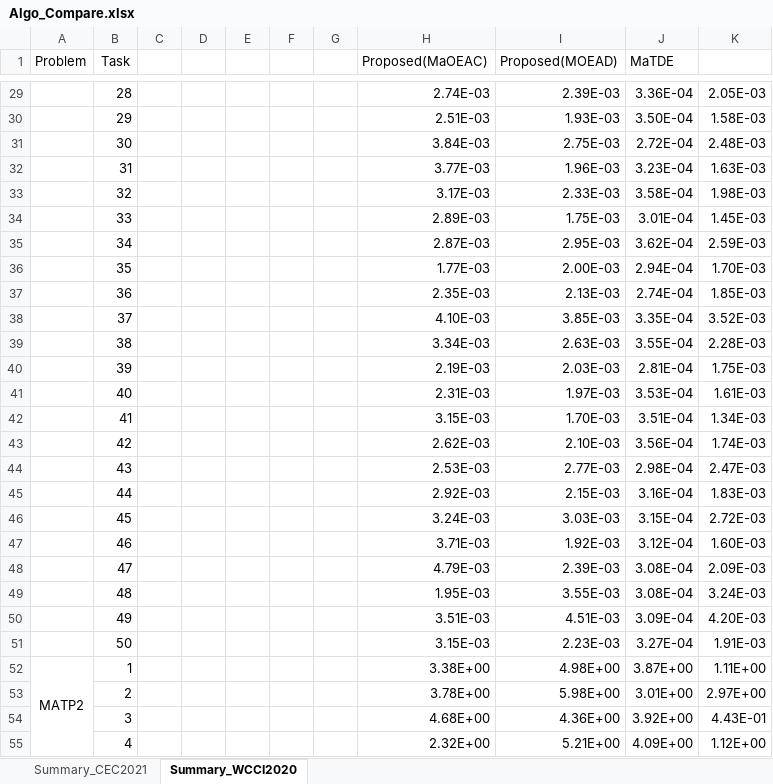
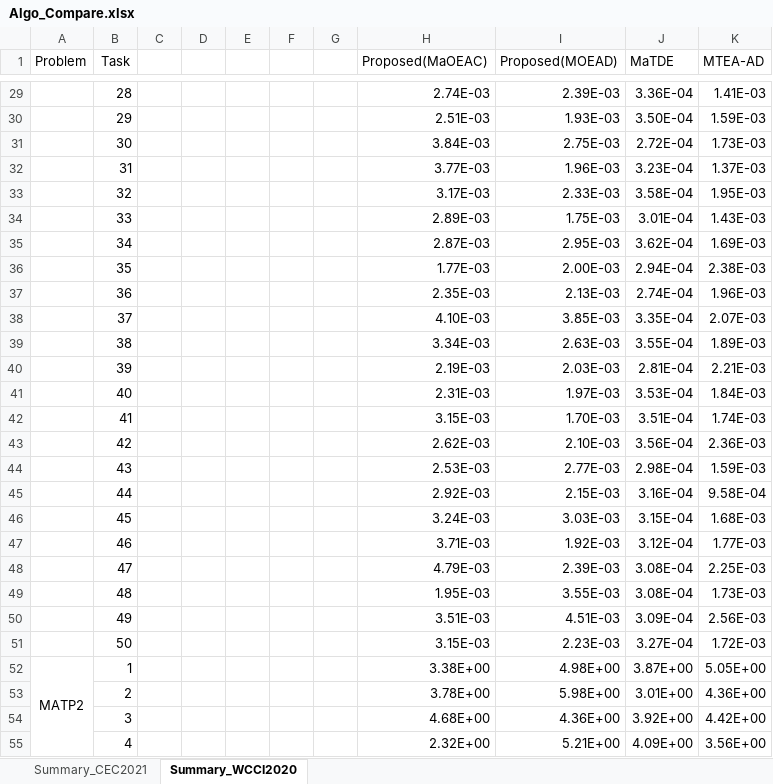
Before and after one commit to BjChacha/CEC2021, an Excel workbook: Algo_Compare.xlsx, sheet Summary_WCCI2020, drawn as a sheet; only a part is shown, gaps mark what is left out; values as stored, in another font and other column widths than the file's, no borders; conditional formats not drawn; the diff covers the shown part only; the diff names each change by its address in the sheet, - before the commit and + after, or states it on an @@ line.

```diff
--- a/Algo_Compare.xlsx (sheet Summary_WCCI2020)
+++ b/Algo_Compare.xlsx (sheet Summary_WCCI2020)
-K1: (empty)
+K1: MTEA-AD
-K29 (MTEA-AD): 2.05E-03
+K29 (MTEA-AD): 1.41E-03
-K30 (MTEA-AD): 1.58E-03
+K30 (MTEA-AD): 1.59E-03
-K31 (MTEA-AD): 2.48E-03
+K31 (MTEA-AD): 1.73E-03
-K32 (MTEA-AD): 1.63E-03
+K32 (MTEA-AD): 1.37E-03
-K33 (MTEA-AD): 1.98E-03
+K33 (MTEA-AD): 1.95E-03
-K34 (MTEA-AD): 1.45E-03
+K34 (MTEA-AD): 1.43E-03
-K35 (MTEA-AD): 2.59E-03
+K35 (MTEA-AD): 1.69E-03
-K36 (MTEA-AD): 1.70E-03
+K36 (MTEA-AD): 2.38E-03
-K37 (MTEA-AD): 1.85E-03
+K37 (MTEA-AD): 1.96E-03
-K38 (MTEA-AD): 3.52E-03
+K38 (MTEA-AD): 2.07E-03
-K39 (MTEA-AD): 2.28E-03
+K39 (MTEA-AD): 1.89E-03
-K40 (MTEA-AD): 1.75E-03
+K40 (MTEA-AD): 2.21E-03
-K41 (MTEA-AD): 1.61E-03
+K41 (MTEA-AD): 1.84E-03
-K42 (MTEA-AD): 1.34E-03
+K42 (MTEA-AD): 1.74E-03
-K43 (MTEA-AD): 1.74E-03
+K43 (MTEA-AD): 2.36E-03
-K44 (MTEA-AD): 2.47E-03
+K44 (MTEA-AD): 1.59E-03
-K45 (MTEA-AD): 1.83E-03
+K45 (MTEA-AD): 9.58E-04
-K46 (MTEA-AD): 2.72E-03
+K46 (MTEA-AD): 1.68E-03
-K47 (MTEA-AD): 1.60E-03
+K47 (MTEA-AD): 1.77E-03
-K48 (MTEA-AD): 2.09E-03
+K48 (MTEA-AD): 2.25E-03
-K49 (MTEA-AD): 3.24E-03
+K49 (MTEA-AD): 1.73E-03
-K50 (MTEA-AD): 4.20E-03
+K50 (MTEA-AD): 2.56E-03
-K51 (MTEA-AD): 1.91E-03
+K51 (MTEA-AD): 1.72E-03
-K52 (MTEA-AD): 1.11E+00
+K52 (MTEA-AD): 5.05E+00
-K53 (MTEA-AD): 2.97E+00
+K53 (MTEA-AD): 4.36E+00
-K54 (MTEA-AD): 4.43E-01
+K54 (MTEA-AD): 4.42E+00
-K55 (MTEA-AD): 1.12E+00
+K55 (MTEA-AD): 3.56E+00
```
Also changed, not shown: 473 edited cells elsewhere in this sheet, 1 other file.
